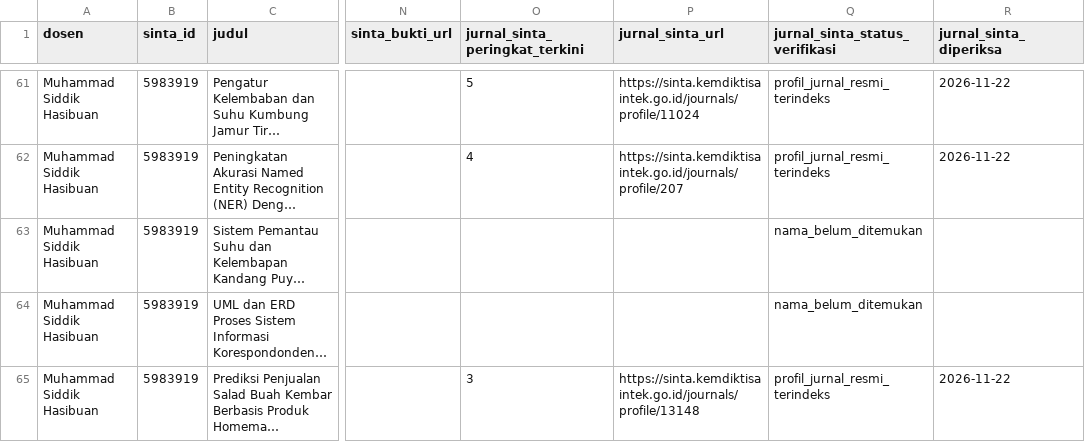
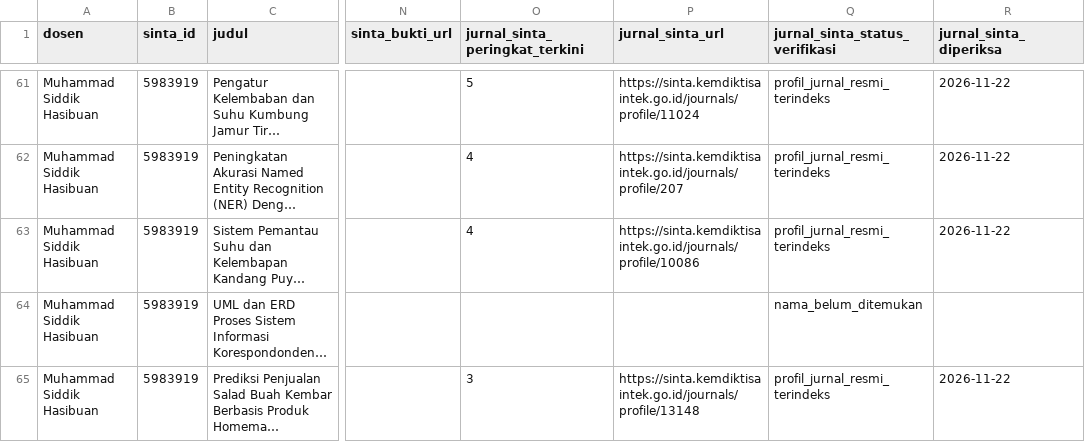
Before and after one commit to deidie/sinta-sainsdata, a CSV file: hasil/publikasi_dosen.csv, drawn as a sheet; only a part is shown, gaps mark what is left out; long unchanged cells end in …; the diff covers the shown part only; the diff names each change by its address in the sheet, - before the commit and + after, or states it on an @@ line.

```diff
--- a/hasil/publikasi_dosen.csv
+++ b/hasil/publikasi_dosen.csv
-O63 (jurnal_sinta_peringkat_terkini): (empty)
+O63 (jurnal_sinta_peringkat_terkini): 4
-P63 (jurnal_sinta_url): (empty)
+P63 (jurnal_sinta_url): https://sinta.kemdiktisaintek.go.id/journals/profile/10086
-Q63 (jurnal_sinta_status_verifikasi): nama_belum_ditemukan
+Q63 (jurnal_sinta_status_verifikasi): profil_jurnal_resmi_terindeks
-R63 (jurnal_sinta_diperiksa): (empty)
+R63 (jurnal_sinta_diperiksa): 2026-11-22
```
Also changed, not shown: 44 edited cells elsewhere in this file, hasil/rekap_jurnal_sinta_terkini.csv, 5 other files.
